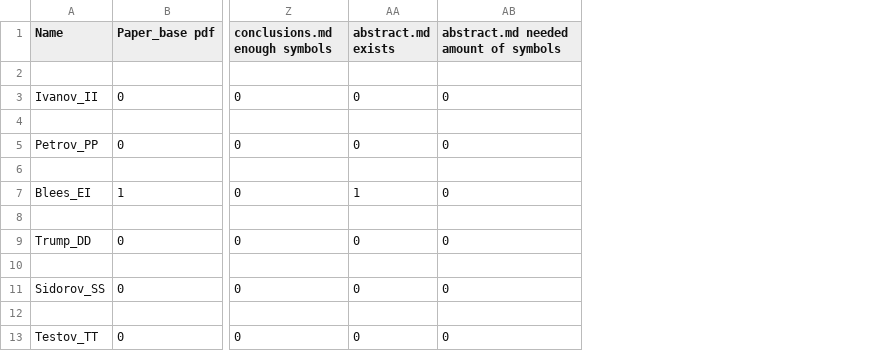
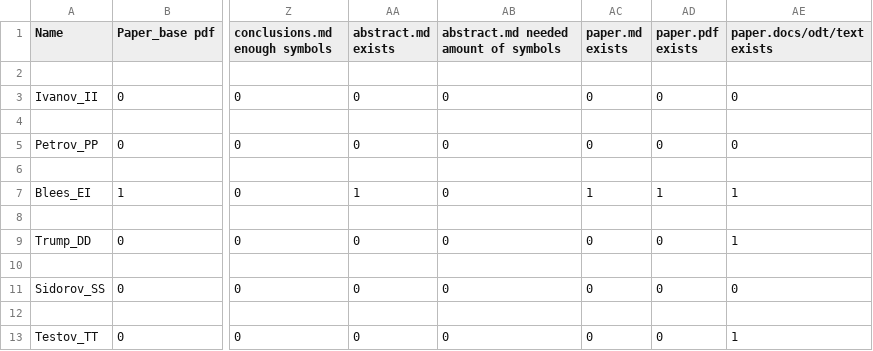
Before and after one commit to OSLL/sw-auto, a CSV file: md_check_scripts/result.csv, drawn as a sheet; only a part is shown, gaps mark what is left out; the diff names each change by its address in the sheet, - before the commit and + after, or states it on an @@ line.

Commit message:
Check script final stage

```diff
--- a/md_check_scripts/result.csv
+++ b/md_check_scripts/result.csv
+column AC (paper.md exists), rows 3-13: 0 |  | 0 |  | 1 |  | 0 |  | 0 |  | 0
+column AD (paper.pdf exists), rows 3-13: 0 |  | 0 |  | 1 |  | 0 |  | 0 |  | 0
+column AE (paper.docs/odt/text exists), rows 3-13: 0 |  | 0 |  | 1 |  | 1 |  | 0 |  | 1
```
Also changed, not shown: md_check_scripts/sum_result.csv, 6 other files.
